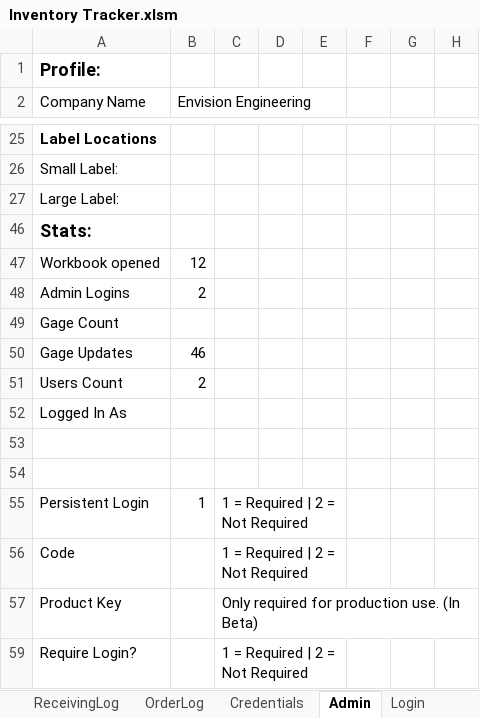
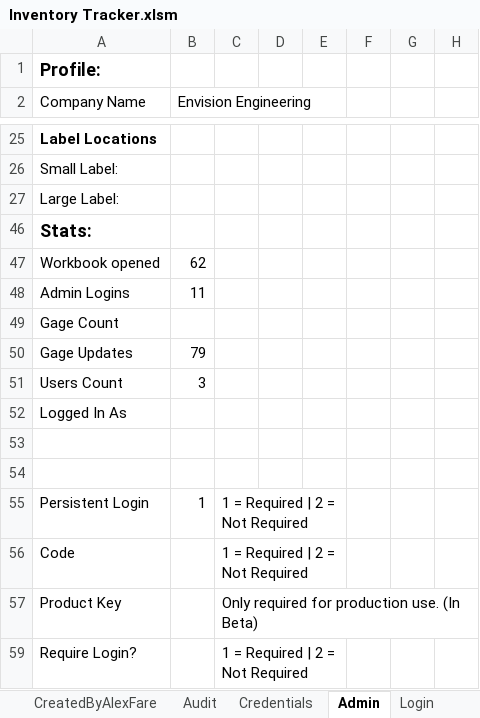
Before and after one commit to alexfare/InventoryTracker, an Excel workbook: Inventory Tracker.xlsm, sheet Admin, drawn as a sheet; only a part is shown, gaps mark what is left out; values as stored, in another font and other column widths than the file's, no borders; the diff names each change by its address in the sheet, - before the commit and + after, or states it on an @@ line.

```diff
--- a/Inventory Tracker.xlsm (sheet Admin)
+++ b/Inventory Tracker.xlsm (sheet Admin)
-sheet tab: ReceivingLog
-sheet tab: OrderLog
+sheet tab: Audit
-B47 (Envision Engineering): 12
+B47 (Envision Engineering): 62
-B48 (Envision Engineering): 2
+B48 (Envision Engineering): 11
-B50 (Envision Engineering): 46
+B50 (Envision Engineering): 79
-B51 (Envision Engineering): 2
+B51 (Envision Engineering): 3
```
Also changed, not shown: sheet CreatedByAlexFare, sheet Credentials, hidden cells, charts or pictures, 13 other files.
